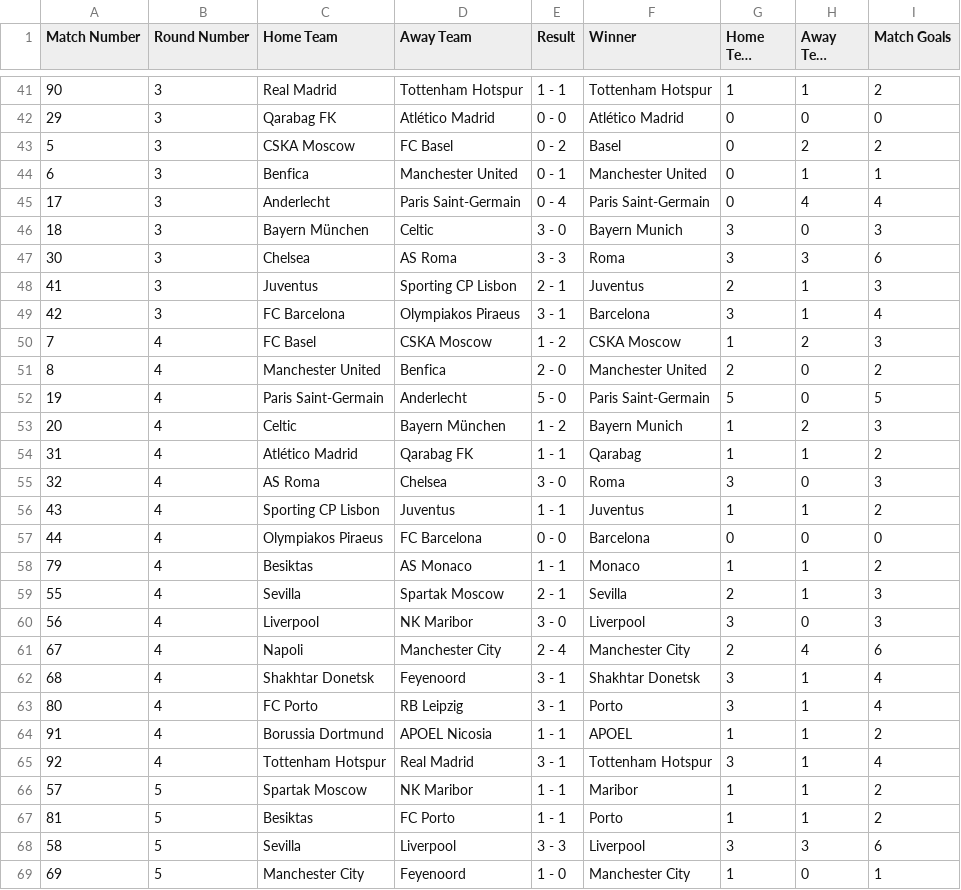
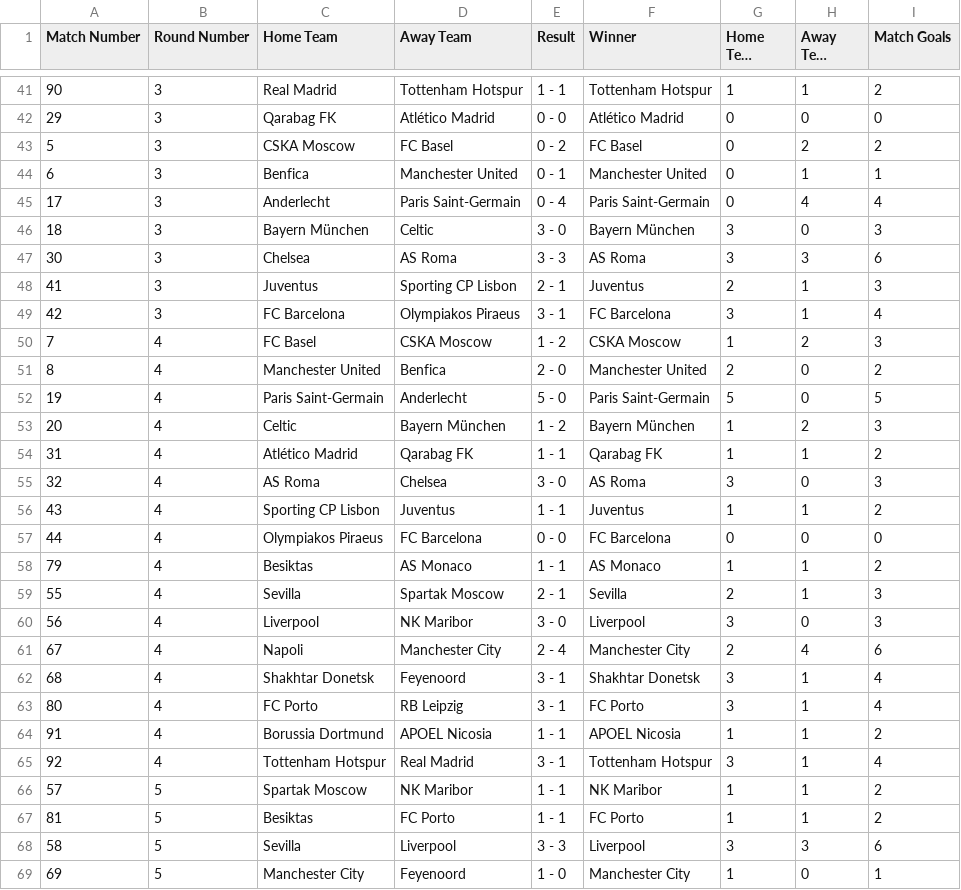
Before and after one commit to PdEXavierMY/Champions, a CSV file: data/champions-league-2017.csv, drawn as a sheet; only a part is shown, gaps mark what is left out; long unchanged cells end in …; the diff covers the shown part only; the diff names each change by its address in the sheet, - before the commit and + after, or states it on an @@ line.

```diff
--- a/data/champions-league-2017.csv
+++ b/data/champions-league-2017.csv
-F43 (Winner): Basel
+F43 (Winner): FC Basel
-F46 (Winner): Bayern Munich
+F46 (Winner): Bayern München
-F47 (Winner): Roma
+F47 (Winner): AS Roma
-F49 (Winner): Barcelona
+F49 (Winner): FC Barcelona
-F53 (Winner): Bayern Munich
+F53 (Winner): Bayern München
-F54 (Winner): Qarabag
+F54 (Winner): Qarabag FK
-F55 (Winner): Roma
+F55 (Winner): AS Roma
-F57 (Winner): Barcelona
+F57 (Winner): FC Barcelona
-F58 (Winner): Monaco
+F58 (Winner): AS Monaco
-F63 (Winner): Porto
+F63 (Winner): FC Porto
-F64 (Winner): APOEL
+F64 (Winner): APOEL Nicosia
-F66 (Winner): Maribor
+F66 (Winner): NK Maribor
-F67 (Winner): Porto
+F67 (Winner): FC Porto
```
Also changed, not shown: 29 edited cells elsewhere in this file, data/champions-league-2018.csv, data/champions-league-2019.csv, 5 other files.
